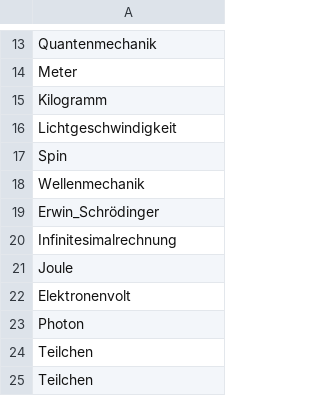
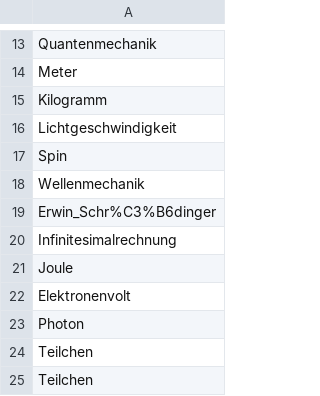
Before and after one commit to senacor/rxjava-katas, a CSV file: services/jmeter/testplan/config/articleNames.csv, drawn as a sheet; only a part is shown, gaps mark what is left out.

```diff
--- a/services/jmeter/testplan/config/articleNames.csv
+++ b/services/jmeter/testplan/config/articleNames.csv
@@ -18,3 +18,3 @@ Spin
 Wellenmechanik
-Erwin_Schrödinger
+Erwin_Schr%C3%B6dinger
 Infinitesimalrechnung
```
Also changed, not shown: 6 other files.
